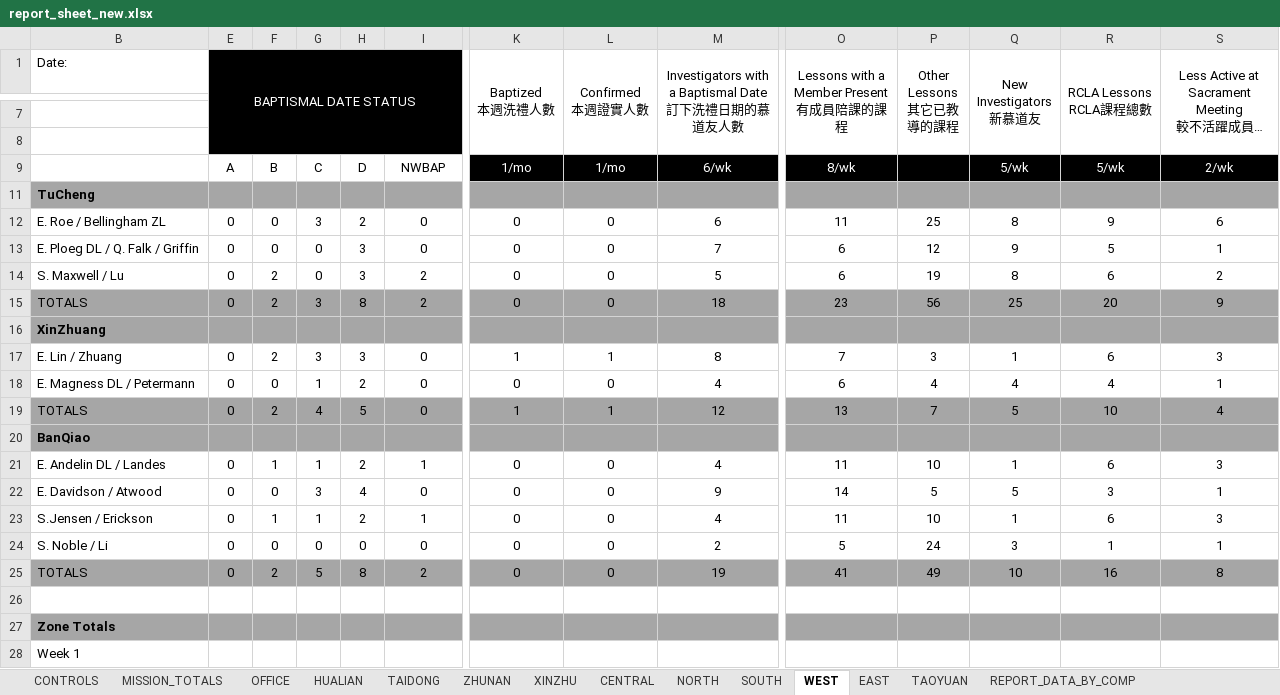
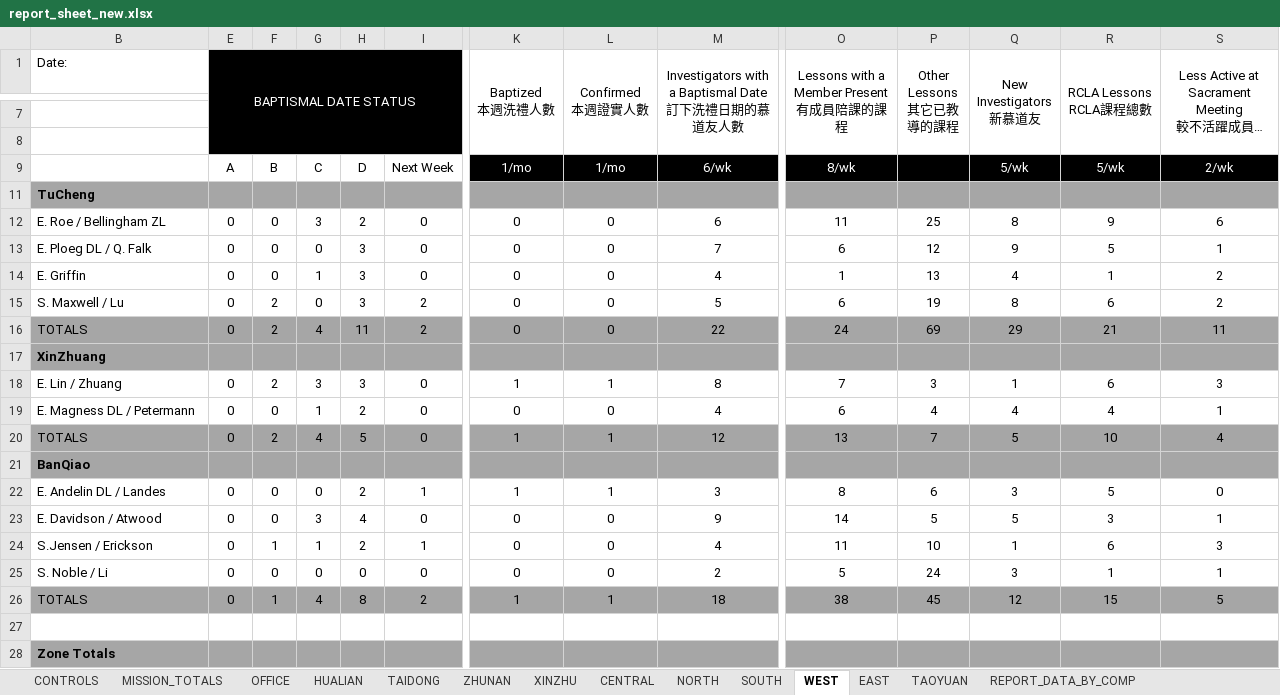
Before and after one commit to taiwantaipeimission/ARPS, an Excel workbook: report/Debug/report_sheet_new.xlsx, sheet WEST, drawn as a sheet; only a part is shown, gaps mark what is left out; the shorter side is filled out with more unchanged rows; long unchanged cells end in …; values as stored, in another font and other column widths than the file's, no borders; conditional formats not drawn; addresses are those after the commit; rows hold the shown columns only; the diff covers the shown part only; the diff names each change by its address in the sheet, - before the commit and + after, or states it on an @@ line.

```diff
--- a/report/Debug/report_sheet_new.xlsx (sheet WEST)
+++ b/report/Debug/report_sheet_new.xlsx (sheet WEST)
-I9: NWBAP
+I9: Next Week
-B13 (Date:): E. Ploeg DL / Q. Falk / Griffin
+B13 (Date:): E. Ploeg DL / Q. Falk
+row 14: E. Griffin | 0 | 0 | 1 | 3 | 0 | 0 | 0 | 4 | 1 | 13 | 4 | 1 | 2
-G16: 3
+G16: 4
-H16: 8
+H16: 11
-M16: 18
+M16: 22
-O16: 23
+O16: 24
-P16 (Other Lessons 其它已教導的課程): 56
+P16 (Other Lessons 其它已教導的課程): 69
-Q16 (New Investigators 新慕道友): 25
+Q16 (New Investigators 新慕道友): 29
-R16 (RCLA Lessons RCLA課程總數): 20
+R16 (RCLA Lessons RCLA課程總數): 21
-S16: 9
+S16: 11
-F22: 1
+F22: 0
-G22: 1
+G22: 0
-K22 (Baptized 本週洗禮人數): 0
+K22 (Baptized 本週洗禮人數): 1
-L22 (Confirmed 本週證實人數): 0
+L22 (Confirmed 本週證實人數): 1
-M22: 4
+M22: 3
-O22: 11
+O22: 8
-P22 (Other Lessons 其它已教導的課程): 10
+P22 (Other Lessons 其它已教導的課程): 6
-Q22 (New Investigators 新慕道友): 1
+Q22 (New Investigators 新慕道友): 3
-R22 (RCLA Lessons RCLA課程總數): 6
+R22 (RCLA Lessons RCLA課程總數): 5
-S22: 3
+S22: 0
-F26: 2
+F26: 1
-G26: 5
+G26: 4
-K26 (Baptized 本週洗禮人數): 0
+K26 (Baptized 本週洗禮人數): 1
-L26 (Confirmed 本週證實人數): 0
+L26 (Confirmed 本週證實人數): 1
-M26: 19
+M26: 18
-O26: 41
+O26: 38
-P26 (Other Lessons 其它已教導的課程): 49
+P26 (Other Lessons 其它已教導的課程): 45
-Q26 (New Investigators 新慕道友): 10
+Q26 (New Investigators 新慕道友): 12
-R26 (RCLA Lessons RCLA課程總數): 16
+R26 (RCLA Lessons RCLA課程總數): 15
-S26: 8
+S26: 5
```
Also changed, not shown: 2 added rows and 1 edited cell elsewhere in this sheet, sheet ZHUNAN, sheet HUALIAN, sheet TAIDONG, sheet MISSION_TOTALS, sheet NORTH, sheet CENTRAL, 8 more sheets, formulas that keep their value, hidden cells, report/Debug/phone_list.xlsx, 19 other files.
